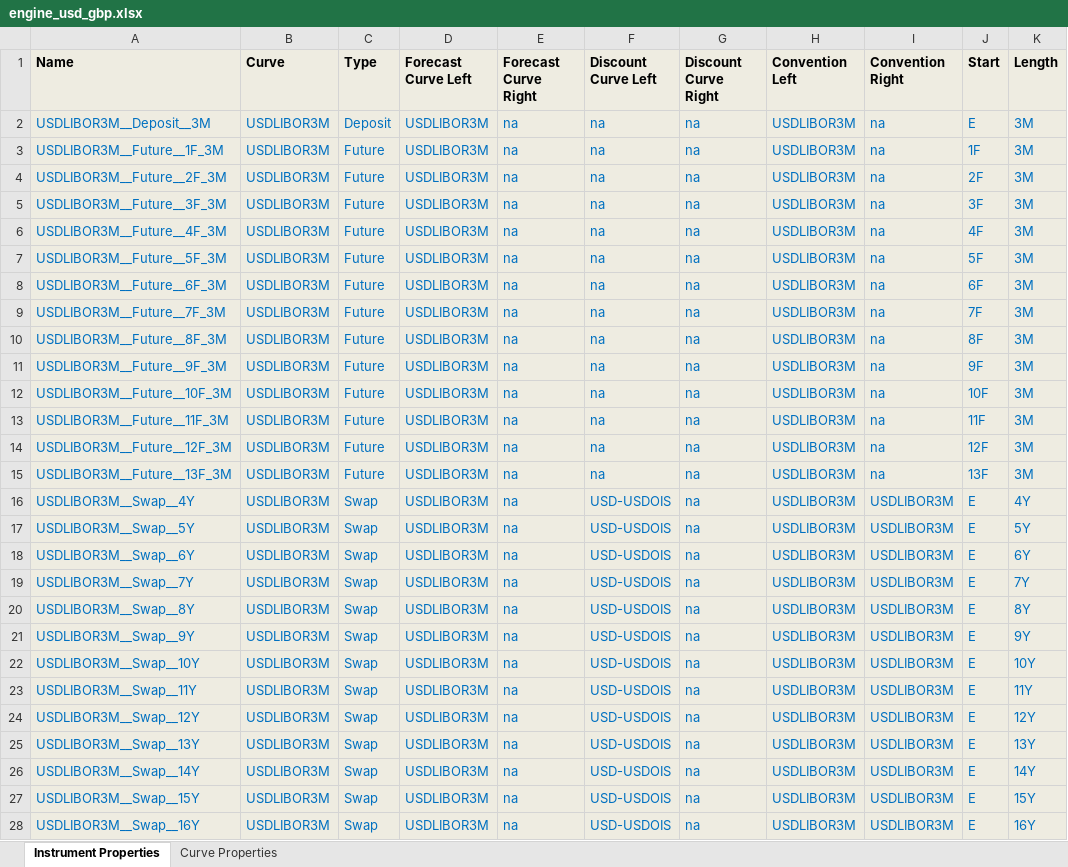
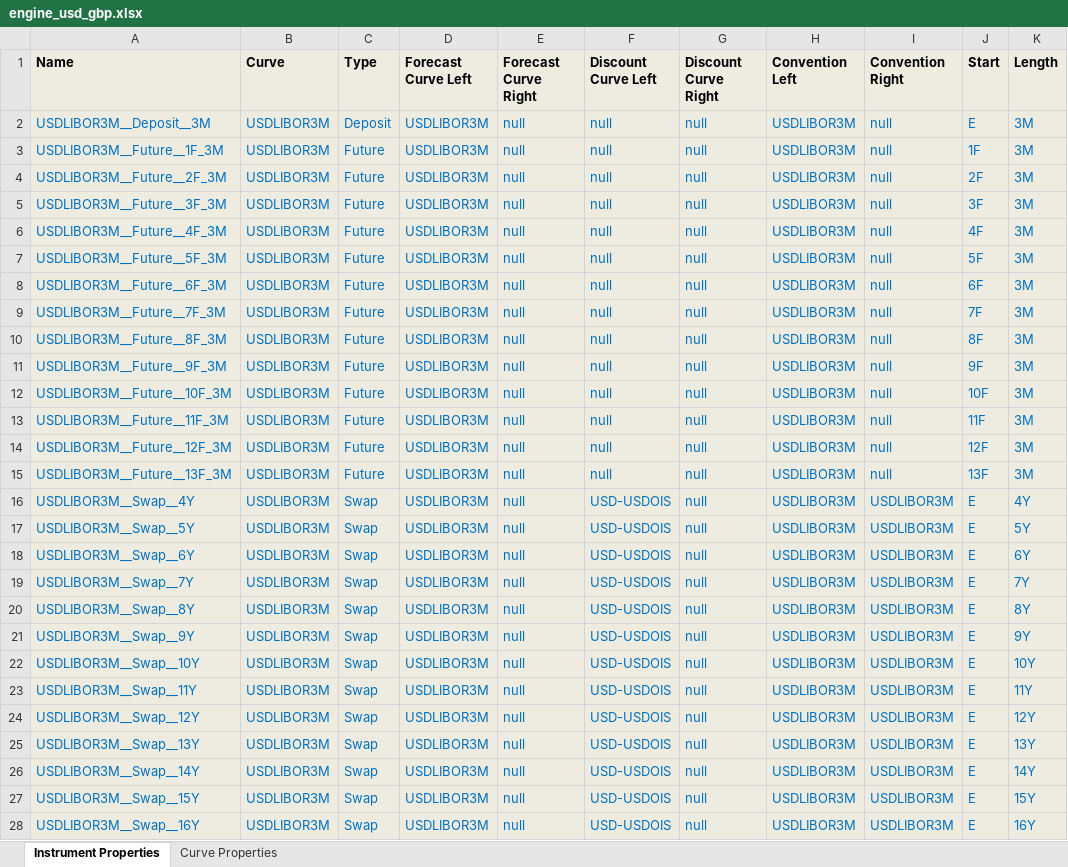
Before and after one commit to omartinsky/PYBOR, an Excel workbook: engine_usd_gbp.xlsx, sheet Instrument Properties, drawn as a sheet; only a part is shown; values as stored, in another font and other column widths than the file's, no borders; conditional formats not drawn; the diff covers the shown part only; the diff names each change by its address in the sheet, - before the commit and + after, or states it on an @@ line.

```diff
--- a/engine_usd_gbp.xlsx (sheet Instrument Properties)
+++ b/engine_usd_gbp.xlsx (sheet Instrument Properties)
-E2:E28 (Forecast Curve Right): na
+E2:E28 (Forecast Curve Right): null
-F2:F15 (Discount Curve Left): na
+F2:F15 (Discount Curve Left): null
-G2:G28 (Discount Curve Right): na
+G2:G28 (Discount Curve Right): null
-I2:I15 (Convention Right): na
+I2:I15 (Convention Right): null
```
Also changed, not shown: 422 edited cells elsewhere in this sheet, conventions.xlsx, engine_test.xlsx, 14 other files.
